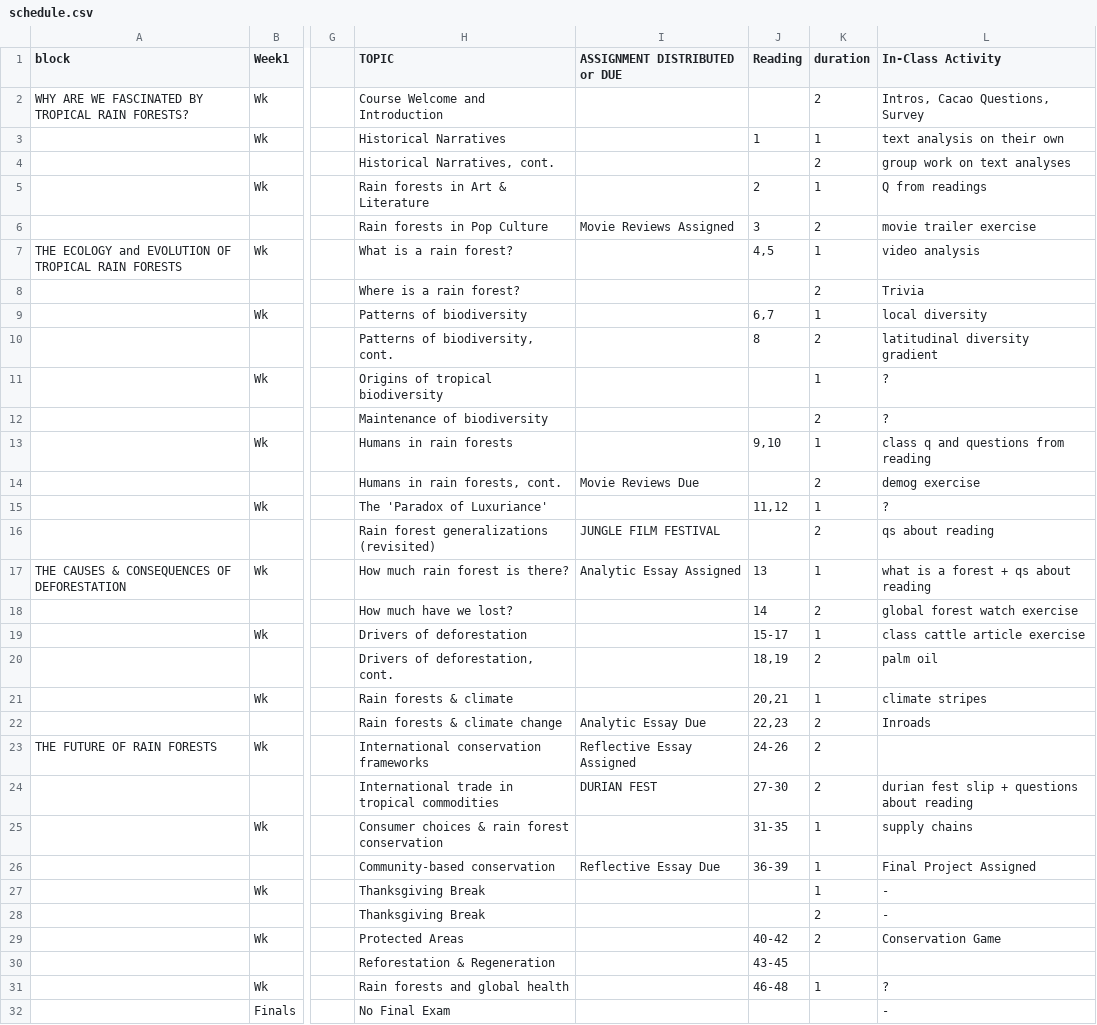
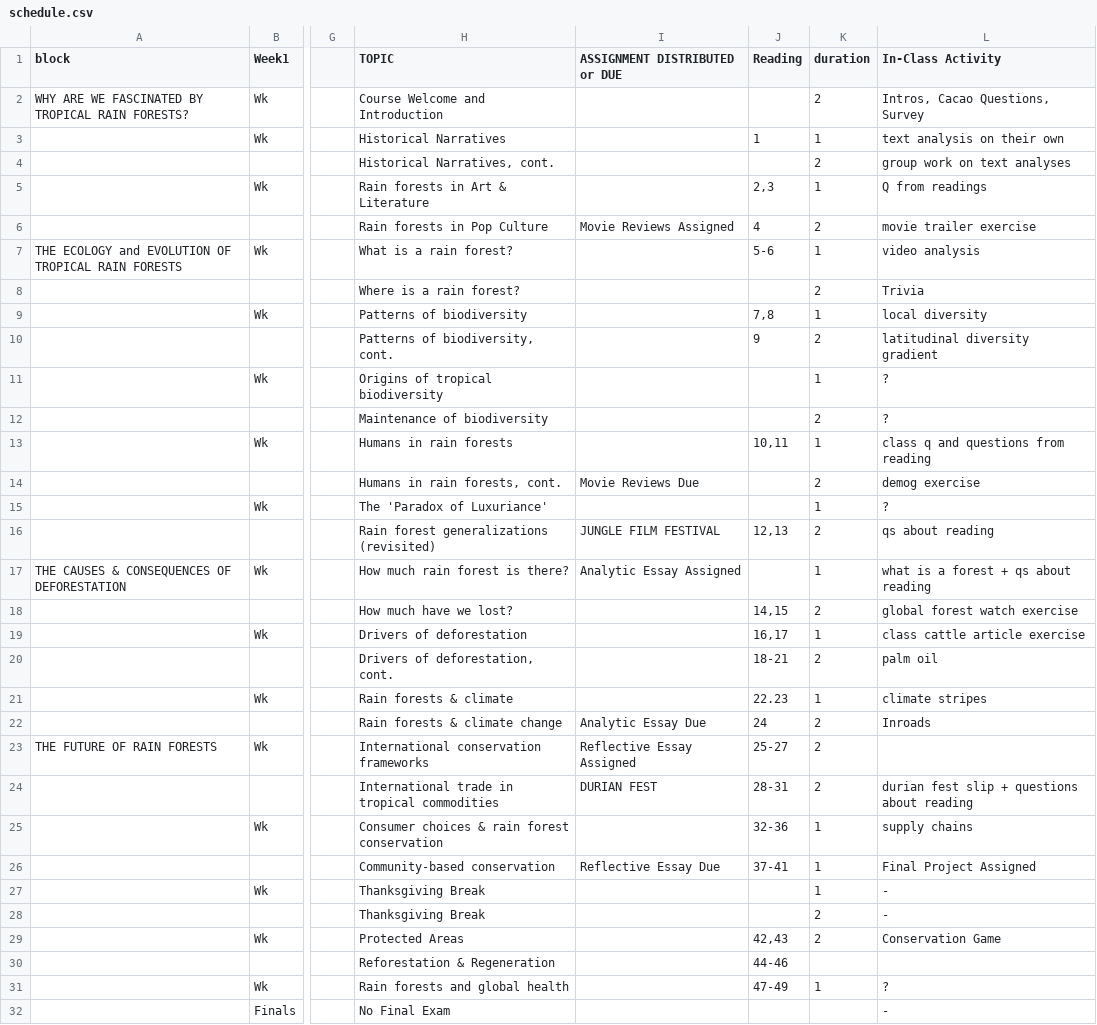
Before and after one commit to BrunaLab/wis2323_syllabus, a CSV file: syllabus/schedule.csv, drawn as a sheet; only a part is shown, gaps mark what is left out; the diff names each change by its address in the sheet, - before the commit and + after, or states it on an @@ line.

Commit message:
update reading

```diff
--- a/syllabus/schedule.csv
+++ b/syllabus/schedule.csv
-J5 (Reading): 2
+J5 (Reading): 2,3
-J6 (Reading): 3
+J6 (Reading): 4
-J7 (Reading): 4,5
+J7 (Reading): 5-6
-J9 (Reading): 6,7
+J9 (Reading): 7,8
-J10 (Reading): 8
+J10 (Reading): 9
-J13 (Reading): 9,10
+J13 (Reading): 10,11
-J15 (Reading): 11,12
+J15 (Reading): (empty)
-J16 (Reading): (empty)
+J16 (Reading): 12,13
-J17 (Reading): 13
+J17 (Reading): (empty)
-J18 (Reading): 14
+J18 (Reading): 14,15
-J19 (Reading): 15-17
+J19 (Reading): 16,17
-J20 (Reading): 18,19
+J20 (Reading): 18-21
-J21 (Reading): 20,21
+J21 (Reading): 22.23
-J22 (Reading): 22,23
+J22 (Reading): 24
-J23 (Reading): 24-26
+J23 (Reading): 25-27
-J24 (Reading): 27-30
+J24 (Reading): 28-31
-J25 (Reading): 31-35
+J25 (Reading): 32-36
-J26 (Reading): 36-39
+J26 (Reading): 37-41
-J29 (Reading): 40-42
+J29 (Reading): 42,43
-J30 (Reading): 43-45
+J30 (Reading): 44-46
-J31 (Reading): 46-48
+J31 (Reading): 47-49
```
